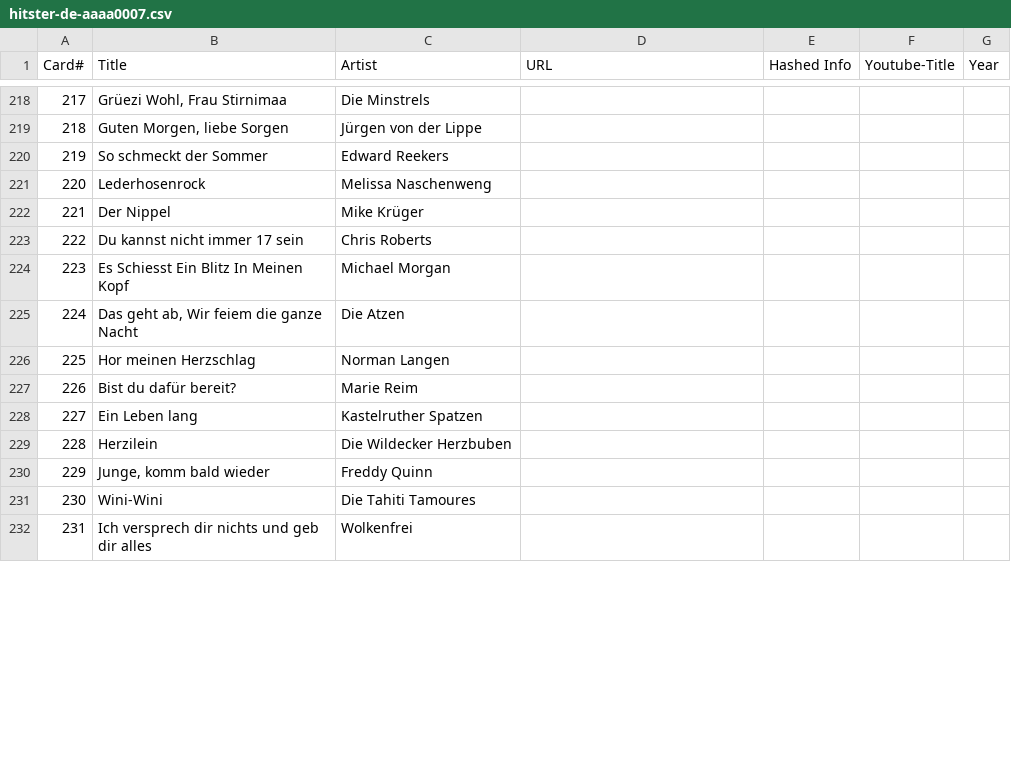
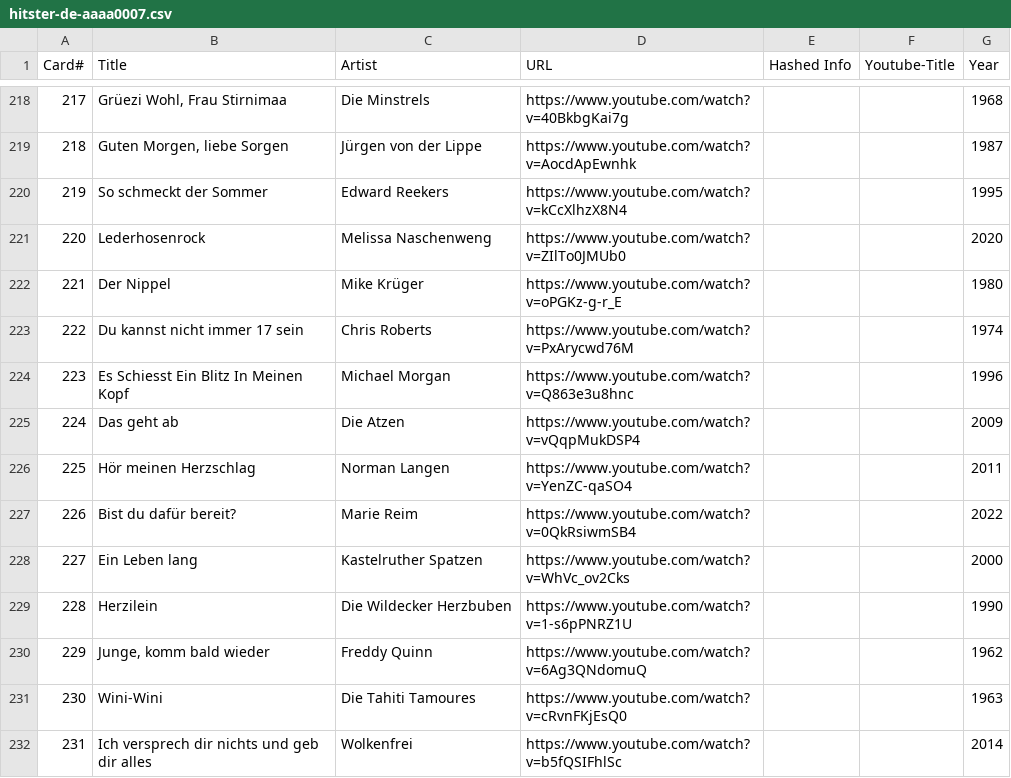
Before and after one commit to andygruber/songseeker-hitster-playlists, a CSV file: hitster-de-aaaa0007.csv, drawn as a sheet; only a part is shown, gaps mark what is left out; the diff covers the shown part only.

```diff
--- a/hitster-de-aaaa0007.csv
+++ b/hitster-de-aaaa0007.csv
@@ -218,15 +218,15 @@ Card#,Title,Artist,URL,Hashed Info,Youtube-Title,Year
-217,"Grüezi Wohl, Frau Stirnimaa",Die Minstrels
-218,"Guten Morgen, liebe Sorgen",Jürgen von der Lippe
-219,So schmeckt der Sommer,Edward Reekers
-220,Lederhosenrock,Melissa Naschenweng
-221,Der Nippel,Mike Krüger
-222,Du kannst nicht immer 17 sein,Chris Roberts
-223,Es Schiesst Ein Blitz In Meinen Kopf,Michael Morgan
-224,"Das geht ab, Wir feiem die ganze Nacht",Die Atzen
-225,Hor meinen Herzschlag,Norman Langen
-226,Bist du dafür bereit?,Marie Reim
-227,Ein Leben lang,Kastelruther Spatzen
-228,Herzilein,Die Wildecker Herzbuben
-229,"Junge, komm bald wieder",Freddy Quinn
-230,Wini-Wini,Die Tahiti Tamoures
-231,Ich versprech dir nichts und geb dir alles,Wolkenfrei
+217,"Grüezi Wohl, Frau Stirnimaa",Die Minstrels,https://www.youtube.com/watch?v=40BkbgKai7g,,,1968
+218,"Guten Morgen, liebe Sorgen",Jürgen von der Lippe,https://www.youtube.com/watch?v=AocdApEwnhk,,,1987
+219,So schmeckt der Sommer,Edward Reekers,https://www.youtube.com/watch?v=kCcXlhzX8N4,,,1995
+220,Lederhosenrock,Melissa Naschenweng,https://www.youtube.com/watch?v=ZIlTo0JMUb0,,,2020
+221,Der Nippel,Mike Krüger,https://www.youtube.com/watch?v=oPGKz-g-r_E,,,1980
+222,Du kannst nicht immer 17 sein,Chris Roberts,https://www.youtube.com/watch?v=PxArycwd76M,,,1974
+223,Es Schiesst Ein Blitz In Meinen Kopf,Michael Morgan,https://www.youtube.com/watch?v=Q863e3u8hnc,,,1996
+224,Das geht ab,Die Atzen,https://www.youtube.com/watch?v=vQqpMukDSP4,,,2009
+225,Hör meinen Herzschlag,Norman Langen,https://www.youtube.com/watch?v=YenZC-qaSO4,,,2011
+226,Bist du dafür bereit?,Marie Reim,https://www.youtube.com/watch?v=0QkRsiwmSB4,,,2022
+227,Ein Leben lang,Kastelruther Spatzen,https://www.youtube.com/watch?v=WhVc_ov2Cks,,,2000
+228,Herzilein,Die Wildecker Herzbuben,https://www.youtube.com/watch?v=1-s6pPNRZ1U,,,1990
+229,"Junge, komm bald wieder",Freddy Quinn,https://www.youtube.com/watch?v=6Ag3QNdomuQ,,,1962
+230,Wini-Wini,Die Tahiti Tamoures,https://www.youtube.com/watch?v=cRvnFKjEsQ0,,,1963
+231,Ich versprech dir nichts und geb dir alles,Wolkenfrei,https://www.youtube.com/watch?v=b5fQSIFhlSc,,,2014
```
Also changed, not shown: 119 edited cells elsewhere in this file.
